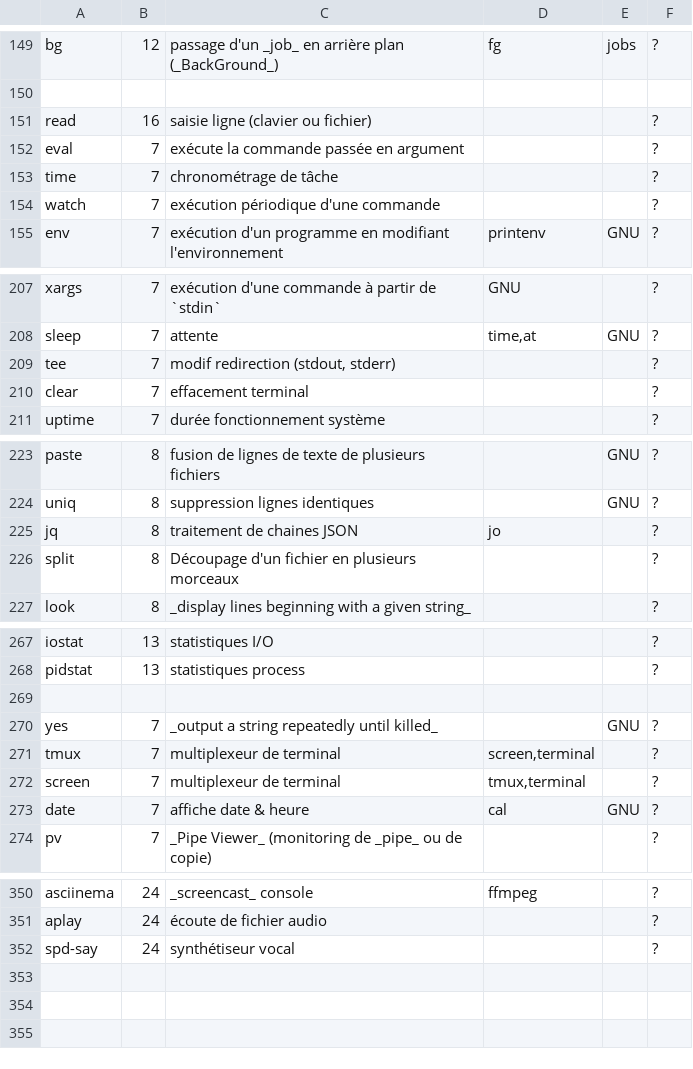
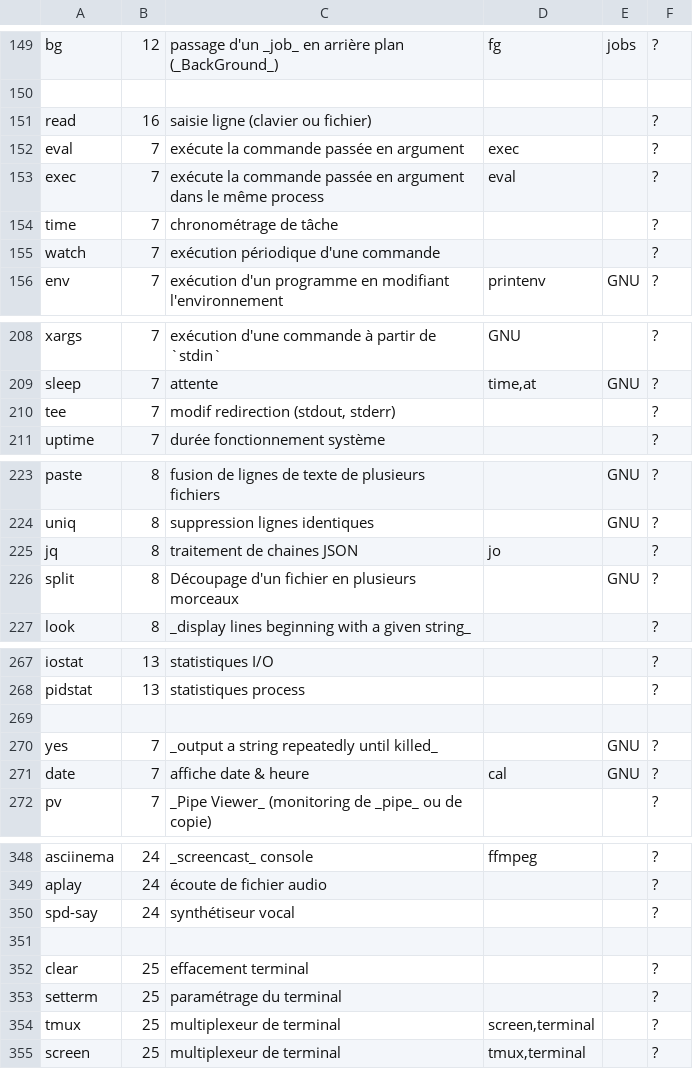
Before and after one commit to skramm/linux_shell, a CSV file: content/linux_commands.csv, drawn as a sheet; only a part is shown, gaps mark what is left out.

Commit message:
ajout categorie terminal

```diff
--- a/content/linux_commands.csv
+++ b/content/linux_commands.csv
@@ -151,3 +151,4 @@ bg;12;passage d'un _job_ en arrière plan (_BackGround_);fg;jobs;?
 read;16;saisie ligne (clavier ou fichier);;;?
-eval;7;exécute la commande passée en argument;;;?
+eval;7;exécute la commande passée en argument;exec;;?
+exec;7;exécute la commande passée en argument dans le même process;eval;;?
 time;7;chronométrage de tâche;;;?
@@ -209,3 +210,2 @@ sleep;7;attente;time,at;GNU;?
 tee;7;modif redirection (stdout, stderr);;;?
-clear;7;effacement terminal;;;?
 uptime;7;durée fonctionnement système;;;?
@@ -225,3 +225,3 @@ uniq;8;suppression lignes identiques;;GNU;?
 jq;8;traitement de chaines JSON;jo;;?
-split;8;Découpage d'un fichier en plusieurs morceaux;;;?
+split;8;Découpage d'un fichier en plusieurs morceaux;;GNU;?
 look;8;_display lines beginning with a given string_;;;?
@@ -270,4 +270,2 @@ pidstat;13;statistiques process;;;?
 yes;7;_output a string repeatedly until killed_;;GNU;?
-tmux;7;multiplexeur de terminal;screen,terminal;;?
-screen;7;multiplexeur de terminal;tmux,terminal;;?
 date;7;affiche date & heure;cal;GNU;?
@@ -352 +350,6 @@ aplay;24;écoute de fichier audio;;;?
 spd-say;24;synthétiseur vocal;;;?
+
+clear;25;effacement terminal;;;?
+setterm;25;paramétrage du terminal;;;?
+tmux;25;multiplexeur de terminal;screen,terminal;;?
+screen;25;multiplexeur de terminal;tmux,terminal;;?
```
Also changed, not shown: content/linux_cat.csv.
